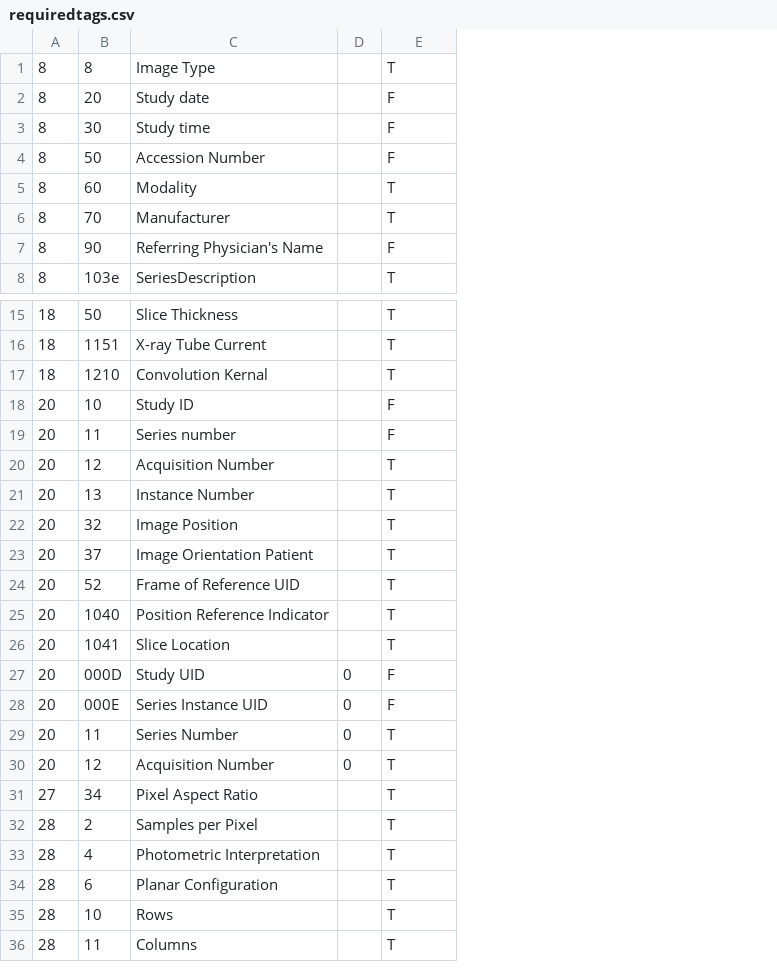
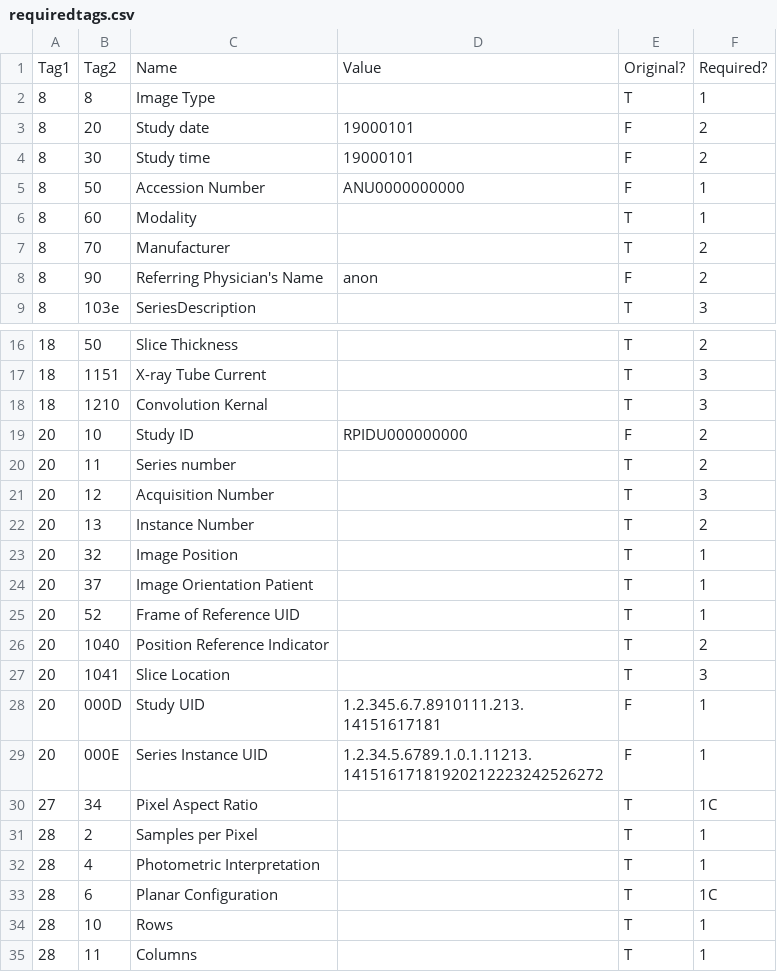
Before and after one commit to ashkanpakzad/dicomMETAtools, a CSV file: requiredtags.csv, drawn as a sheet; only a part is shown, gaps mark what is left out; removed rows and columns are numbered as before the commit, all else as after; the diff names each change by its address in the sheet, - before the commit and + after, or states it on an @@ line.

Commit message:
added more information about dicom field type

```diff
--- a/requiredtags.csv
+++ b/requiredtags.csv
-column D, rows 27-28: 0 | 0
+column D, rows 3-8: 19000101 | 19000101 | ANU0000000000 |  |  | anon; rows 19-29: RPIDU000000000 |  |  |  |  |  |  |  |  | 1.2.345.6.7.8910111.213.14151617181 | 1.2.34.5.6789.1.0.1.11213.14151617181920212223242526272
+column F, rows 2-9: 1 | 2 | 2 | 1 | 1 | 2 | 2 | 3; rows 16-35: 2 | 3 | 3 | 2 | 2 | 3 | 2 | 1 | 1 | 1 | 2 | 3 | 1 | 1 | 1C | 1 | 1 | 1C | 1 | 1
+row 1: Tag1 | Tag2 | Name | Value | Original? | Required?
-E20: F
+E20: T
-row 29: 20 | 11 | Series Number | 0 | T
-row 30: 20 | 12 | Acquisition Number | 0 | T
```
